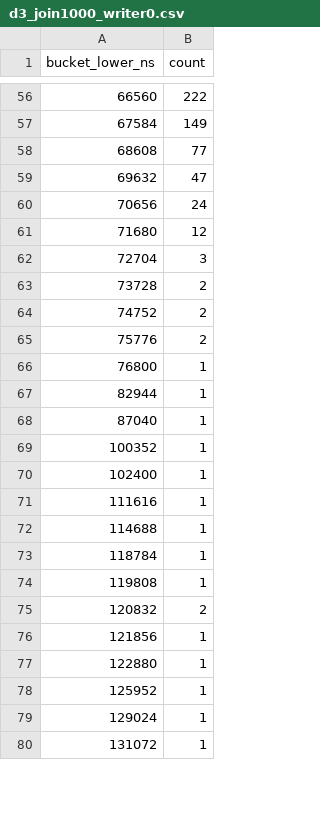
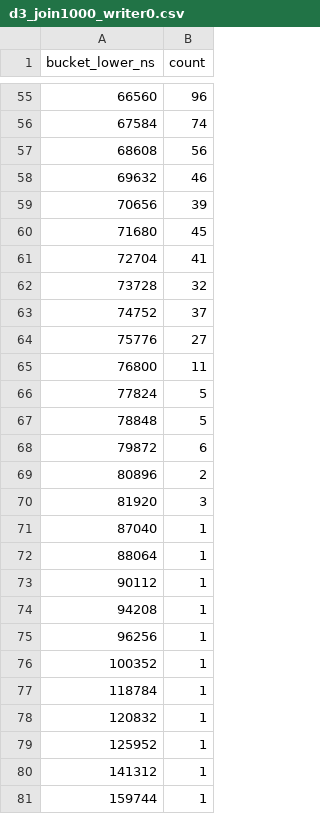
Before and after one commit to SumitKumar-17/IITKGP_Courses, a CSV file: assignment_2/partD/results/hist/d3_join1000_writer0.csv, drawn as a sheet; only a part is shown, gaps mark what is left out; the diff covers the shown part only.

```diff
--- a/assignment_2/partD/results/hist/d3_join1000_writer0.csv
+++ b/assignment_2/partD/results/hist/d3_join1000_writer0.csv
@@ -56,25 +55,27 @@ bucket_lower_ns,count
-66560,222
-67584,149
-68608,77
-69632,47
-70656,24
-71680,12
-72704,3
-73728,2
-74752,2
-75776,2
-76800,1
-82944,1
+66560,96
+67584,74
+68608,56
+69632,46
+70656,39
+71680,45
+72704,41
+73728,32
+74752,37
+75776,27
+76800,11
+77824,5
+78848,5
+79872,6
+80896,2
+81920,3
 87040,1
+88064,1
+90112,1
+94208,1
+96256,1
 100352,1
-102400,1
-111616,1
-114688,1
 118784,1
-119808,1
-120832,2
-121856,1
-122880,1
+120832,1
 125952,1
-129024,1
-131072,1
+141312,1
+159744,1
```
Also changed, not shown: 11 removed rows and 55 edited cells elsewhere in this file, assignment_2/partD/results/hist/d1_global_r8.csv, assignment_2/partD/results/hist/d1_rcu_r8.csv, 35 other files.
